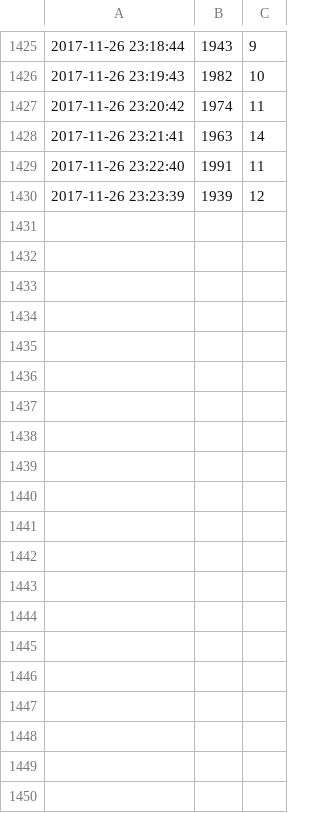
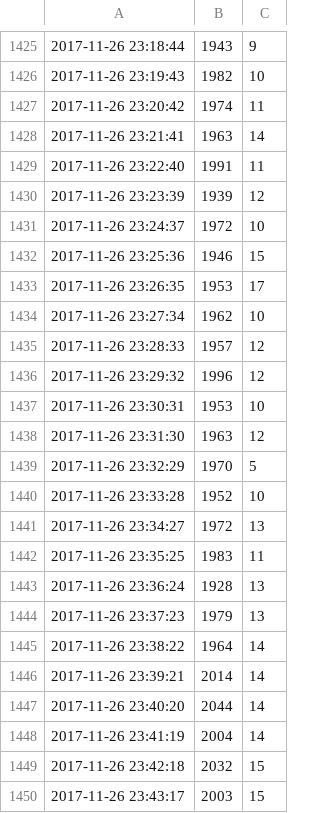
Before and after one commit to kimwooglae/AirQualityIndex, a CSV file: python/data_20171126.csv, drawn as a sheet; only a part is shown, gaps mark what is left out; the diff covers the shown part only.

Commit message:
data

```diff
--- a/python/data_20171126.csv
+++ b/python/data_20171126.csv
@@ -1430 +1430,21 @@
 2017-11-26 23:23:39,1939,12
+2017-11-26 23:24:37,1972,10
+2017-11-26 23:25:36,1946,15
+2017-11-26 23:26:35,1953,17
+2017-11-26 23:27:34,1962,10
+2017-11-26 23:28:33,1957,12
+2017-11-26 23:29:32,1996,12
+2017-11-26 23:30:31,1953,10
+2017-11-26 23:31:30,1963,12
+2017-11-26 23:32:29,1970,5
+2017-11-26 23:33:28,1952,10
+2017-11-26 23:34:27,1972,13
+2017-11-26 23:35:25,1983,11
+2017-11-26 23:36:24,1928,13
+2017-11-26 23:37:23,1979,13
+2017-11-26 23:38:22,1964,14
+2017-11-26 23:39:21,2014,14
+2017-11-26 23:40:20,2044,14
+2017-11-26 23:41:19,2004,14
+2017-11-26 23:42:18,2032,15
+2017-11-26 23:43:17,2003,15
```
Also changed, not shown: 17 added rows elsewhere in this file, 1 other file.
